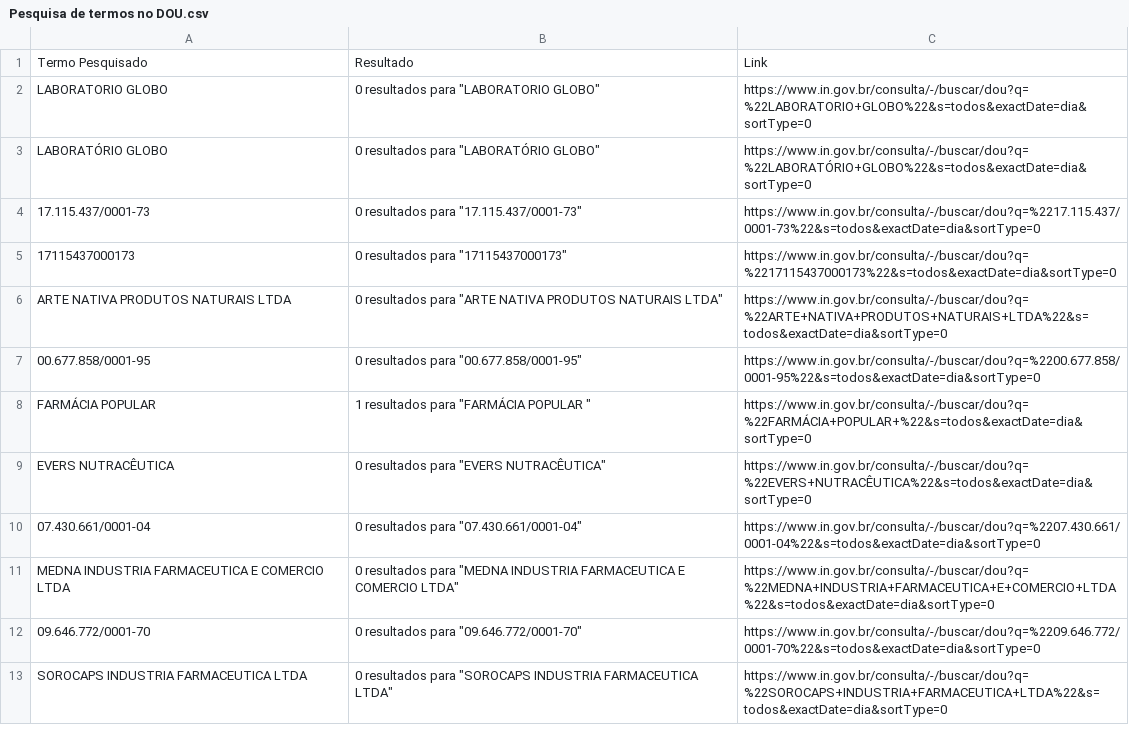
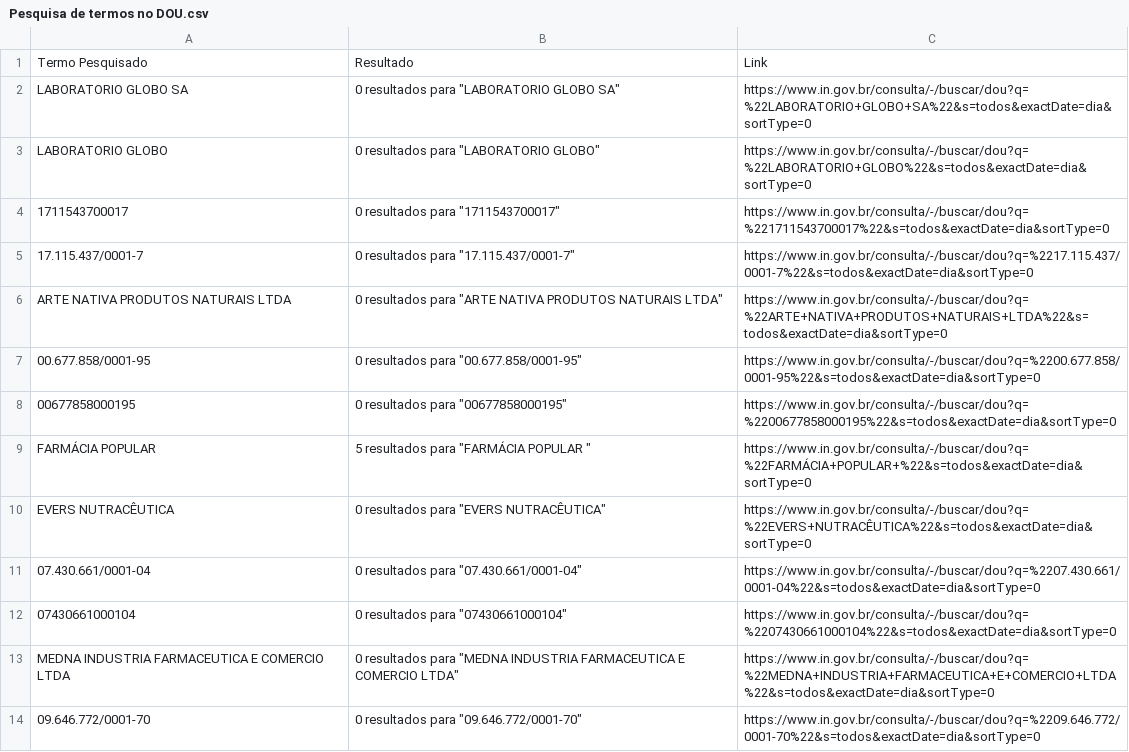
Before and after one commit to Diorgerb/DADOSreg, a CSV file: Pesquisa de termos no DOU.csv, drawn as a sheet; only a part is shown; the shorter side is filled out with more unchanged rows; the diff covers the shown part only.

Commit message:
Atualizando arquivo CSV com informações extraídas

```diff
--- a/Pesquisa de termos no DOU.csv
+++ b/Pesquisa de termos no DOU.csv
@@ -1,11 +1,13 @@
 Termo Pesquisado,Resultado,Link
+LABORATORIO GLOBO SA,"0 resultados para ""LABORATORIO GLOBO SA""",https://www.in.gov.br/consulta/-/buscar/dou?q=%22LABORATORIO+GLOBO+SA%22&s=todos&exactDate=dia&sortType=0
 LABORATORIO GLOBO,"0 resultados para ""LABORATORIO GLOBO""",https://www.in.gov.br/consulta/-/buscar/dou?q=%22LABORATORIO+GLOBO%22&s=todos&exactDate=dia&sortType=0
-LABORATÓRIO GLOBO,"0 resultados para ""LABORATÓRIO GLOBO""",https://www.in.gov.br/consulta/-/buscar/dou?q=%22LABORATÓRIO+GLOBO%22&s=todos&exactDate=dia&sortType=0
-17.115.437/0001-73,"0 resultados para ""17.115.437/0001-73""",https://www.in.gov.br/consulta/-/buscar/dou?q=%2217.115.437/0001-73%22&s=todos&exactDate=dia&sortType=0
-17115437000173,"0 resultados para ""17115437000173""",https://www.in.gov.br/consulta/-/buscar/dou?q=%2217115437000173%22&s=todos&exactDate=dia&sortType=0
+1711543700017,"0 resultados para ""1711543700017""",https://www.in.gov.br/consulta/-/buscar/dou?q=%221711543700017%22&s=todos&exactDate=dia&sortType=0
+17.115.437/0001-7,"0 resultados para ""17.115.437/0001-7""",https://www.in.gov.br/consulta/-/buscar/dou?q=%2217.115.437/0001-7%22&s=todos&exactDate=dia&sortType=0
 ARTE NATIVA PRODUTOS NATURAIS LTDA,"0 resultados para ""ARTE NATIVA PRODUTOS NATURAIS LTDA""",https://www.in.gov.br/consulta/-/buscar/dou?q=%22ARTE+NATIVA+PRODUTOS+NATURAIS+LTDA%22&s=todos&exactDate=dia&sortType=0
 00.677.858/0001-95,"0 resultados para ""00.677.858/0001-95""",https://www.in.gov.br/consulta/-/buscar/dou?q=%2200.677.858/0001-95%22&s=todos&exactDate=dia&sortType=0
-FARMÁCIA POPULAR ,"1 resultados para ""FARMÁCIA POPULAR """,https://www.in.gov.br/consulta/-/buscar/dou?q=%22FARMÁCIA+POPULAR+%22&s=todos&exactDate=dia&sortType=0
+00677858000195,"0 resultados para ""00677858000195""",https://www.in.gov.br/consulta/-/buscar/dou?q=%2200677858000195%22&s=todos&exactDate=dia&sortType=0
+FARMÁCIA POPULAR ,"5 resultados para ""FARMÁCIA POPULAR """,https://www.in.gov.br/consulta/-/buscar/dou?q=%22FARMÁCIA+POPULAR+%22&s=todos&exactDate=dia&sortType=0
 EVERS NUTRACÊUTICA,"0 resultados para ""EVERS NUTRACÊUTICA""",https://www.in.gov.br/consulta/-/buscar/dou?q=%22EVERS+NUTRACÊUTICA%22&s=todos&exactDate=dia&sortType=0
 07.430.661/0001-04,"0 resultados para ""07.430.661/0001-04""",https://www.in.gov.br/consulta/-/buscar/dou?q=%2207.430.661/0001-04%22&s=todos&exactDate=dia&sortType=0
+07430661000104,"0 resultados para ""07430661000104""",https://www.in.gov.br/consulta/-/buscar/dou?q=%2207430661000104%22&s=todos&exactDate=dia&sortType=0
 MEDNA INDUSTRIA FARMACEUTICA E COMERCIO LTDA,"0 resultados para ""MEDNA INDUSTRIA FARMACEUTICA E COMERCIO LTDA""",https://www.in.gov.br/consulta/-/buscar/dou?q=%22MEDNA+INDUSTRIA+FARMACEUTICA+E+COMERCIO+LTDA%22&s=todos&exactDate=dia&sortType=0
```
Also changed, not shown: 7 added rows and 4 edited cells elsewhere in this file.
